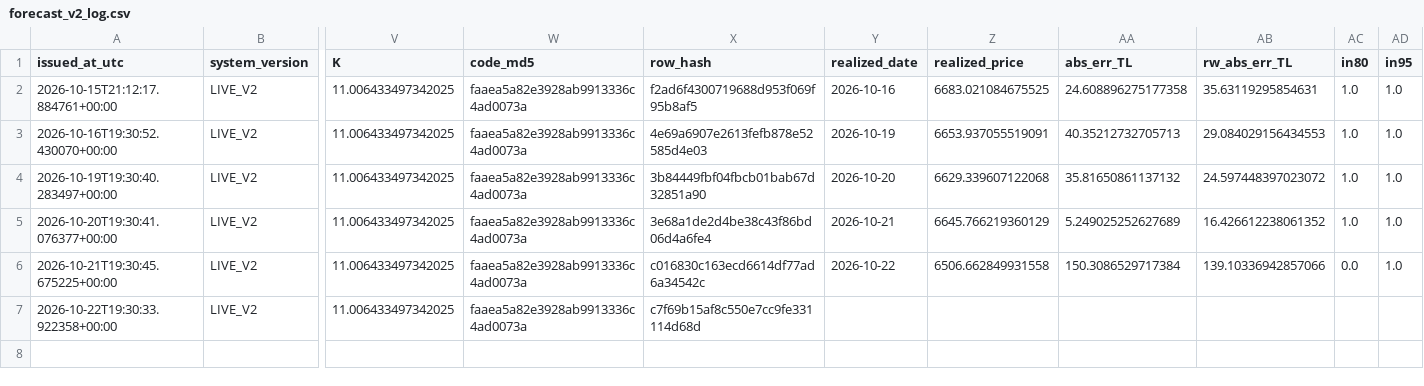
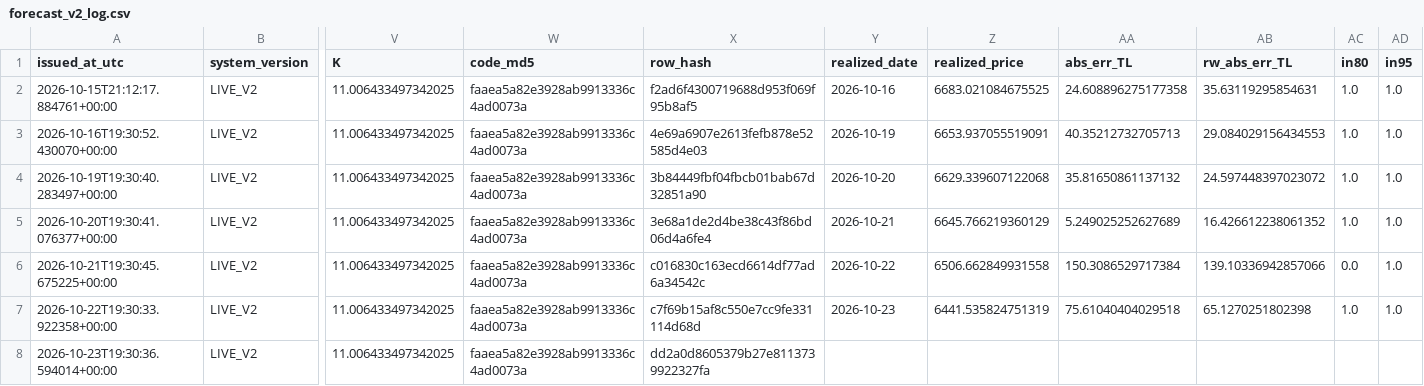
Before and after one commit to 03betulpehlivan/turkey-gold-price-forecast, a CSV file: research/live/forecast_v2_log.csv, drawn as a sheet; only a part is shown, gaps mark what is left out; rows hold the shown columns only; the diff names each change by its address in the sheet, - before the commit and + after, or states it on an @@ line.

Commit message:
Canli tahmin V2 2026-10-23: yeni tahmin kaydedildi

```diff
--- a/research/live/forecast_v2_log.csv
+++ b/research/live/forecast_v2_log.csv
-Y7 (realized_date): (empty)
+Y7 (realized_date): 2026-10-23
-Z7 (realized_price): (empty)
+Z7 (realized_price): 6441.535824751319
-AA7 (abs_err_TL): (empty)
+AA7 (abs_err_TL): 75.61040404029518
-AB7 (rw_abs_err_TL): (empty)
+AB7 (rw_abs_err_TL): 65.1270251802398
-AC7 (in80): (empty)
+AC7 (in80): 1.0
-AD7 (in95): (empty)
+AD7 (in95): 1.0
+row 8: 2026-10-23T19:30:36.594014+00:00 | LIVE_V2 | 11.006433497342025 | faaea5a82e3928ab9913336c4ad0073a | dd2a0d8605379b27e8113739922327fa
```
